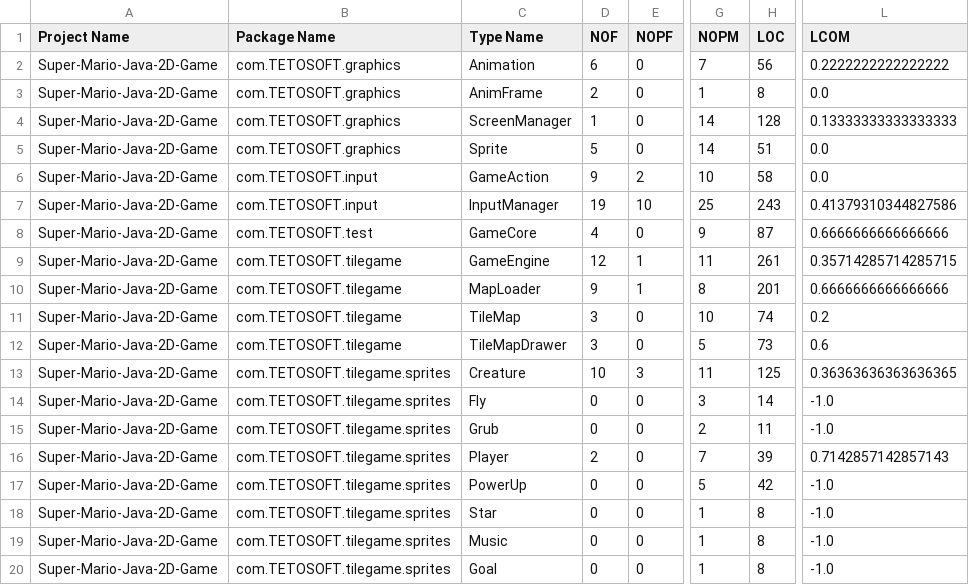
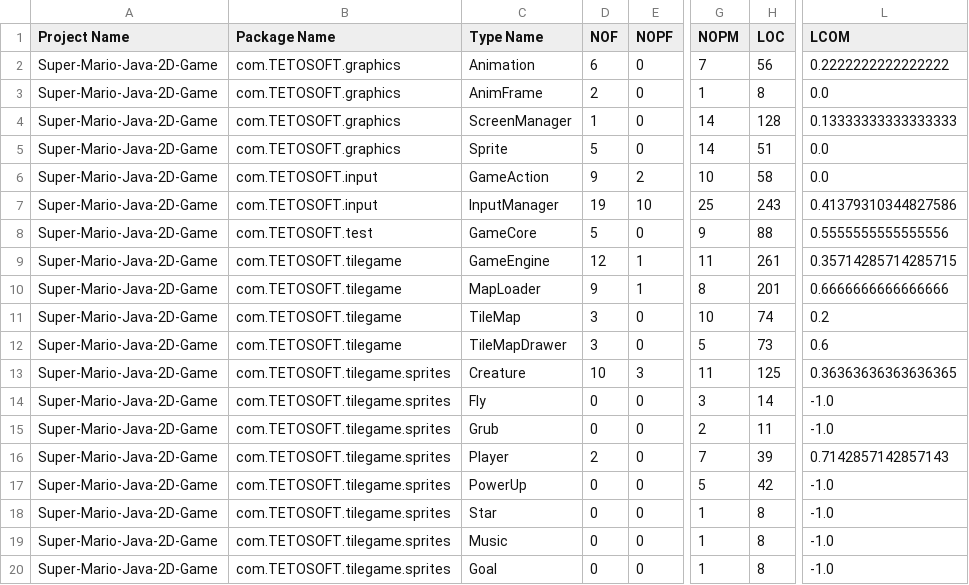
Before and after one commit to shatabdichoudhury/Super-Mario-Java-2D-Game, a CSV file: Designite_Output/TypeMetrics.csv, drawn as a sheet; only a part is shown, gaps mark what is left out; the diff names each change by its address in the sheet, - before the commit and + after, or states it on an @@ line.

```diff
--- a/Designite_Output/TypeMetrics.csv
+++ b/Designite_Output/TypeMetrics.csv
-D8 (NOF): 4
+D8 (NOF): 5
-H8 (LOC): 87
+H8 (LOC): 88
-L8 (LCOM): 0.6666666666666666
+L8 (LCOM): 0.5555555555555556
```
Also changed, not shown: Designite_Output/ImplementationSmells.csv, 2 other files.
